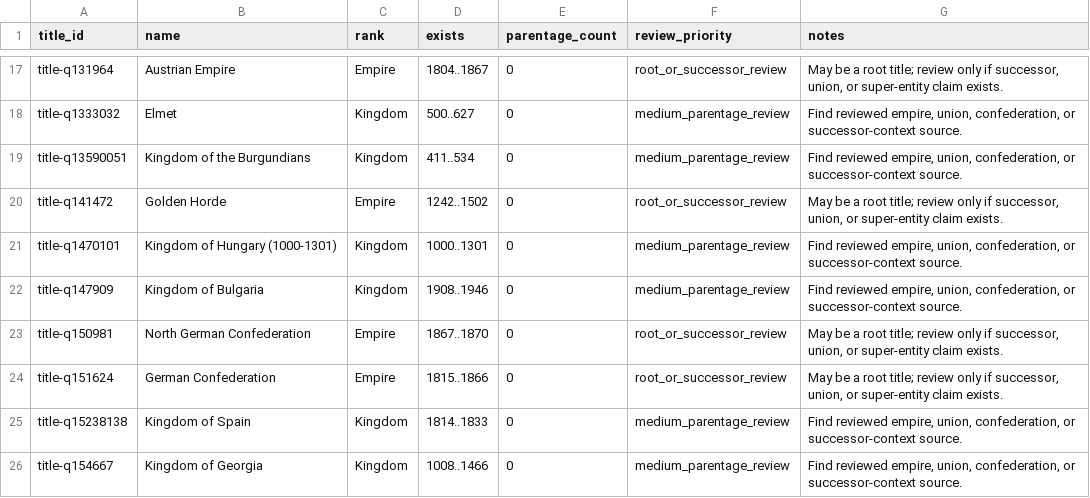
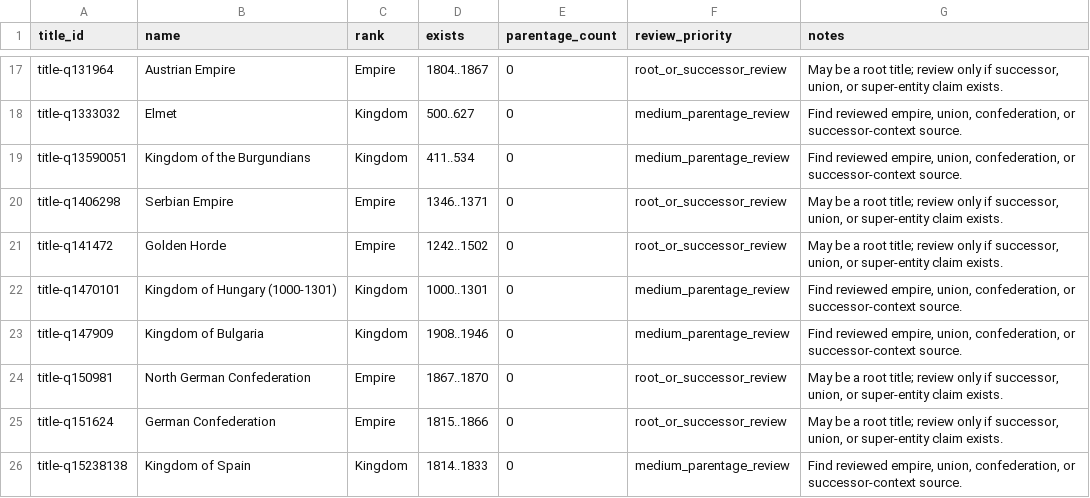
Before and after one commit to giodl73-repo/DUCHY, a TSV file: data/staging/parentage-gap-shards/batch-001.tsv, drawn as a sheet; only a part is shown, gaps mark what is left out.

Commit message:
Add Serbia Empire parentage

```diff
--- a/data/staging/parentage-gap-shards/batch-001.tsv
+++ b/data/staging/parentage-gap-shards/batch-001.tsv
@@ -19,2 +19,3 @@ title-q1333032	Elmet	Kingdom	500..627	0	medium_parentage_review	Find reviewed em
 title-q13590051	Kingdom of the Burgundians	Kingdom	411..534	0	medium_parentage_review	Find reviewed empire, union, confederation, or successor-context source.
+title-q1406298	Serbian Empire	Empire	1346..1371	0	root_or_successor_review	May be a root title; review only if successor, union, or super-entity claim exists.
 title-q141472	Golden Horde	Empire	1242..1502	0	root_or_successor_review	May be a root title; review only if successor, union, or super-entity claim exists.
@@ -25,2 +26 @@ title-q151624	German Confederation	Empire	1815..1866	0	root_or_successor_review
 title-q15238138	Kingdom of Spain	Kingdom	1814..1833	0	medium_parentage_review	Find reviewed empire, union, confederation, or successor-context source.
-title-q154667	Kingdom of Georgia	Kingdom	1008..1466	0	medium_parentage_review	Find reviewed empire, union, confederation, or successor-context source.
```
Also changed, not shown: data/staging/parentage-gap-shards/batch-002.tsv, data/staging/parentage-gap-shards/batch-003.tsv, 19 other files.
